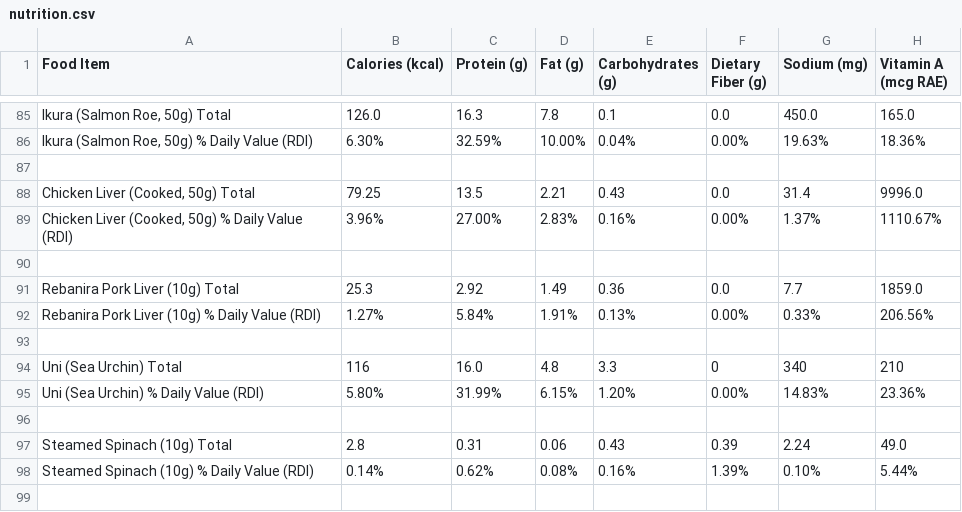
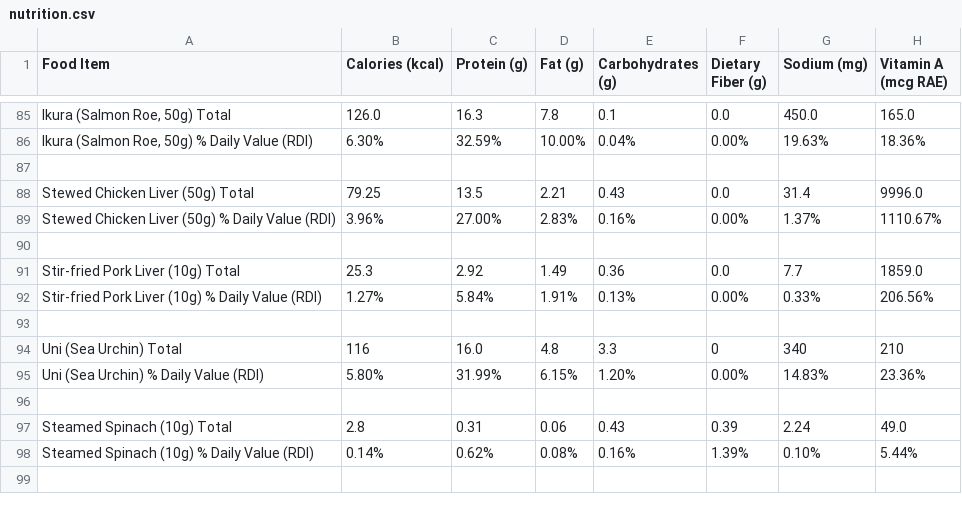
Before and after one commit to natoen/nutrition, a CSV file: visualizer/public/nutrition.csv, drawn as a sheet; only a part is shown, gaps mark what is left out; the diff names each change by its address in the sheet, - before the commit and + after, or states it on an @@ line.

```diff
--- a/visualizer/public/nutrition.csv
+++ b/visualizer/public/nutrition.csv
-A88 (Food Item): Chicken Liver (Cooked, 50g) Total
+A88 (Food Item): Stewed Chicken Liver (50g) Total
-A89 (Food Item): Chicken Liver (Cooked, 50g) % Daily…
+A89 (Food Item): Stewed Chicken Liver (50g) % Daily…
-A91 (Food Item): Rebanira Pork Liver (10g) Total
+A91 (Food Item): Stir-fried Pork Liver (10g) Total
-A92 (Food Item): Rebanira Pork Liver…
+A92 (Food Item): Stir-fried Pork Liver…
```
Also changed, not shown: 2 other files.
